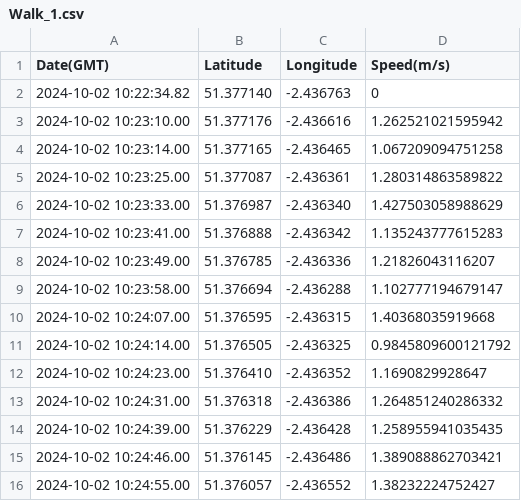
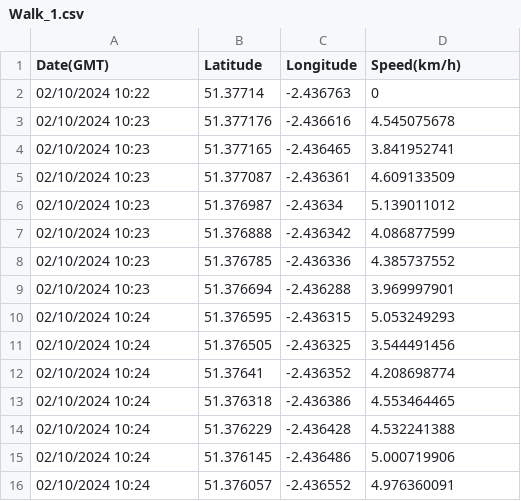
Before and after one commit to GameBoyCymru/gps-ml-activity-prediction, a CSV file: Group B/Walking/Walk_1.csv, drawn as a sheet; only a part is shown; the diff covers the shown part only.

Commit message:
Fixed CSV data formats

```diff
--- a/Group B/Walking/Walk_1.csv
+++ b/Group B/Walking/Walk_1.csv
@@ -1,16 +1,16 @@
-Date(GMT),Latitude,Longitude,Speed(m/s)
-2024-10-02 10:22:34.82,51.377140,-2.436763,0
-2024-10-02 10:23:10.00,51.377176,-2.436616,1.262521021595942
-2024-10-02 10:23:14.00,51.377165,-2.436465,1.067209094751258
-2024-10-02 10:23:25.00,51.377087,-2.436361,1.280314863589822
-2024-10-02 10:23:33.00,51.376987,-2.436340,1.427503058988629
-2024-10-02 10:23:41.00,51.376888,-2.436342,1.135243777615283
-2024-10-02 10:23:49.00,51.376785,-2.436336,1.21826043116207
-2024-10-02 10:23:58.00,51.376694,-2.436288,1.102777194679147
-2024-10-02 10:24:07.00,51.376595,-2.436315,1.40368035919668
-2024-10-02 10:24:14.00,51.376505,-2.436325,0.9845809600121792
-2024-10-02 10:24:23.00,51.376410,-2.436352,1.1690829928647
-2024-10-02 10:24:31.00,51.376318,-2.436386,1.264851240286332
-2024-10-02 10:24:39.00,51.376229,-2.436428,1.258955941035435
-2024-10-02 10:24:46.00,51.376145,-2.436486,1.389088862703421
-2024-10-02 10:24:55.00,51.376057,-2.436552,1.38232224752427
+Date(GMT),Latitude,Longitude,Speed(km/h)
+02/10/2024 10:22,51.37714,-2.436763,0
+02/10/2024 10:23,51.377176,-2.436616,4.545075678
+02/10/2024 10:23,51.377165,-2.436465,3.841952741
+02/10/2024 10:23,51.377087,-2.436361,4.609133509
+02/10/2024 10:23,51.376987,-2.43634,5.139011012
+02/10/2024 10:23,51.376888,-2.436342,4.086877599
+02/10/2024 10:23,51.376785,-2.436336,4.385737552
+02/10/2024 10:23,51.376694,-2.436288,3.969997901
+02/10/2024 10:24,51.376595,-2.436315,5.053249293
+02/10/2024 10:24,51.376505,-2.436325,3.544491456
+02/10/2024 10:24,51.37641,-2.436352,4.208698774
+02/10/2024 10:24,51.376318,-2.436386,4.553464465
+02/10/2024 10:24,51.376229,-2.436428,4.532241388
+02/10/2024 10:24,51.376145,-2.436486,5.000719906
+02/10/2024 10:24,51.376057,-2.436552,4.976360091
```
Also changed, not shown: 4 added rows, 4 removed rows and 65 edited cells elsewhere in this file, 5 other files.
